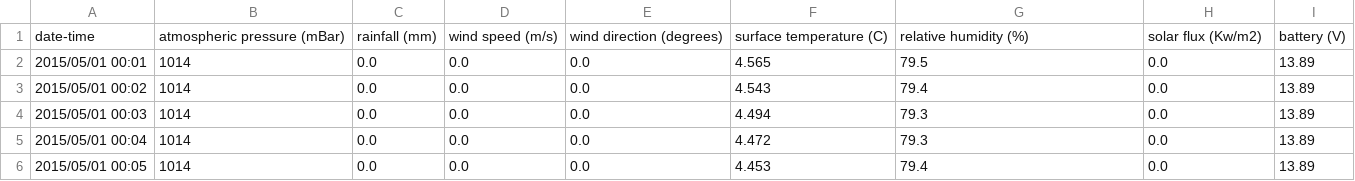
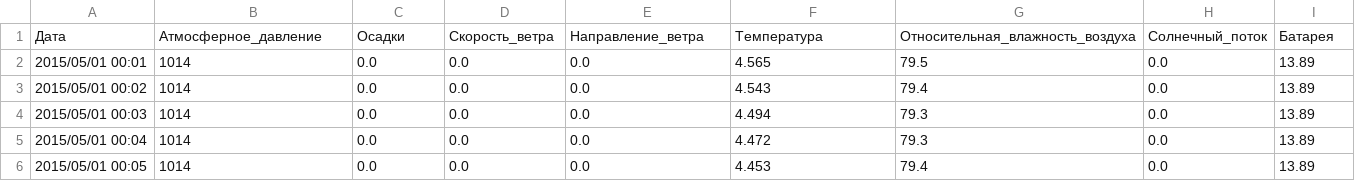
Before and after one commit to J1wZ/python_ml, a CSV file: дз-08-11/May_2015.csv, drawn as a sheet; only a part is shown.

```diff
--- a/дз-08-11/May_2015.csv
+++ b/дз-08-11/May_2015.csv
@@ -1,2 +1,2 @@
-date-time,atmospheric pressure (mBar),rainfall (mm),wind speed (m/s),wind direction (degrees),surface temperature (C),relative humidity (%),solar flux (Kw/m2),battery (V)
+Дата,Атмосферное_давление,Осадки,Скорость_ветра,Направление_ветра,Температура,Относительная_влажность_воздуха,Солнечный_поток,Батарея
 2015/05/01 00:01,1014,0.0,0.0,0.0,4.565,79.5,0.0,13.89
```
Also changed, not shown: 17 other files.
